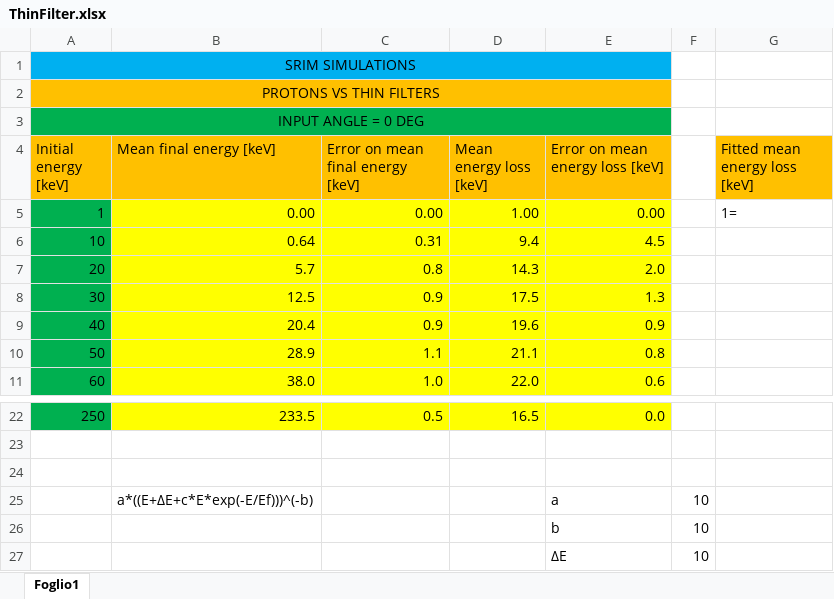
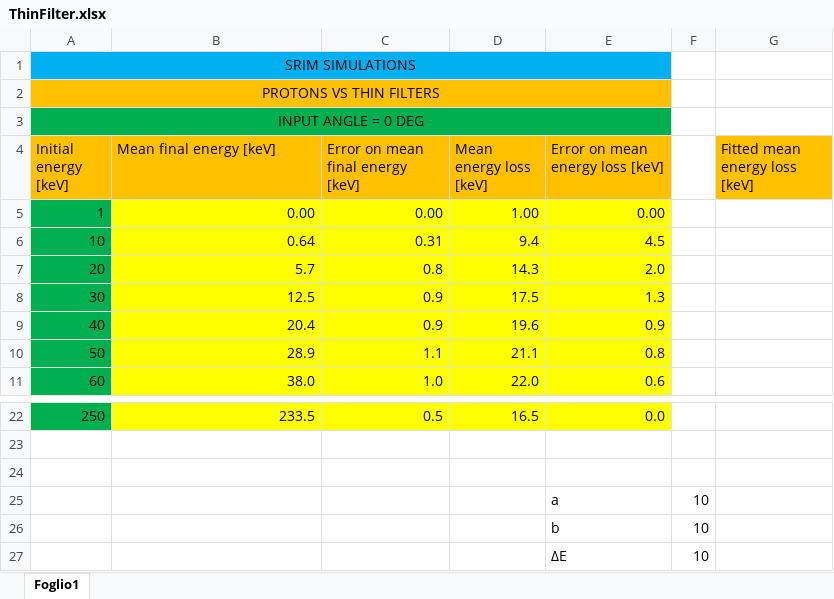
Before and after one commit to nikitodos/xmm-newton, an Excel workbook: Simulations/SRIM_ProtonsVsFilters/DataAnalysis/Rev2_Mixed/DataFit/ThinFilter.xlsx, sheet Foglio1, drawn as a sheet; only a part is shown, gaps mark what is left out; values as stored, in another font and other column widths than the file's, no borders; the diff names each change by its address in the sheet, - before the commit and + after, or states it on an @@ line.

```diff
--- a/Simulations/SRIM_ProtonsVsFilters/DataAnalysis/Rev2_Mixed/DataFit/ThinFilter.xlsx (sheet Foglio1)
+++ b/Simulations/SRIM_ProtonsVsFilters/DataAnalysis/Rev2_Mixed/DataFit/ThinFilter.xlsx (sheet Foglio1)
-G5 (Fitted mean energy loss [keV]): 1=
+G5 (Fitted mean energy loss [keV]): (empty)
-B25 (Mean final energy [keV]): a*((E+ΔE+c*E*exp(-E/Ef)))^(-b)
+B25 (Mean final energy [keV]): (empty)
```
Also changed, not shown: Simulations/SRIM_ProtonsVsFilters/RawData/ProtonSimParameters.xlsx, 1 other file.
